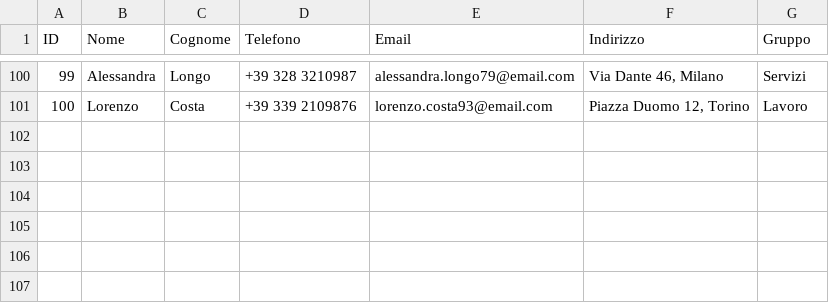
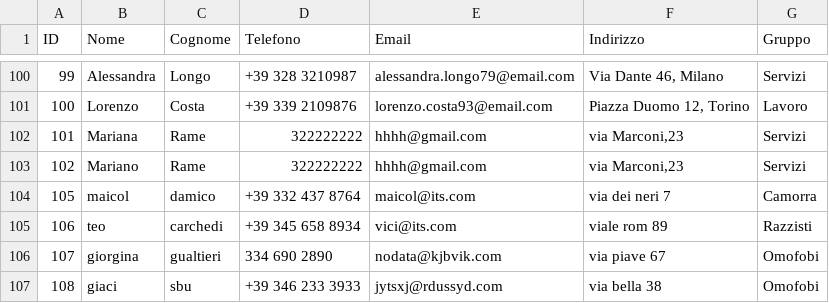
Before and after one commit to ftarzia-blip/rubrica, a CSV file: backend/rubrica.csv, drawn as a sheet; only a part is shown, gaps mark what is left out; the diff names each change by its address in the sheet, - before the commit and + after, or states it on an @@ line.

```diff
--- a/backend/rubrica.csv
+++ b/backend/rubrica.csv
+row 102: 101 | Mariana | Rame | 322222222 | hhhh@gmail.com | via Marconi,23 | Servizi
+row 103: 102 | Mariano | Rame | 322222222 | hhhh@gmail.com | via Marconi,23 | Servizi
+row 104: 105 | maicol | damico | +39 332 437 8764 | maicol@its.com | via dei neri 7 | Camorra
+row 105: 106 | teo | carchedi | +39 345 658 8934 | vici@its.com | viale rom 89 | Razzisti
+row 106: 107 | giorgina | gualtieri | 334 690 2890 | nodata@kjbvik.com | via piave 67 | Omofobi
+row 107: 108 | giaci | sbu | +39 346 233 3933 | jytsxj@rdussyd.com | via bella 38 | Omofobi
```
Also changed, not shown: 5 other files.
